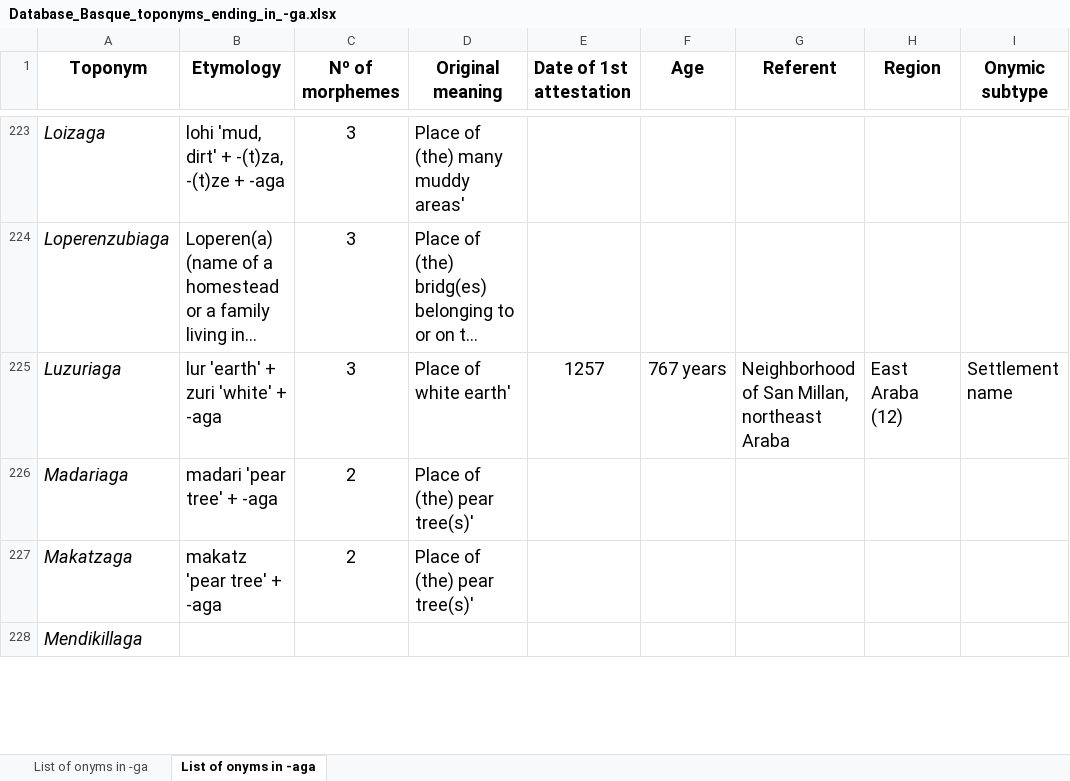
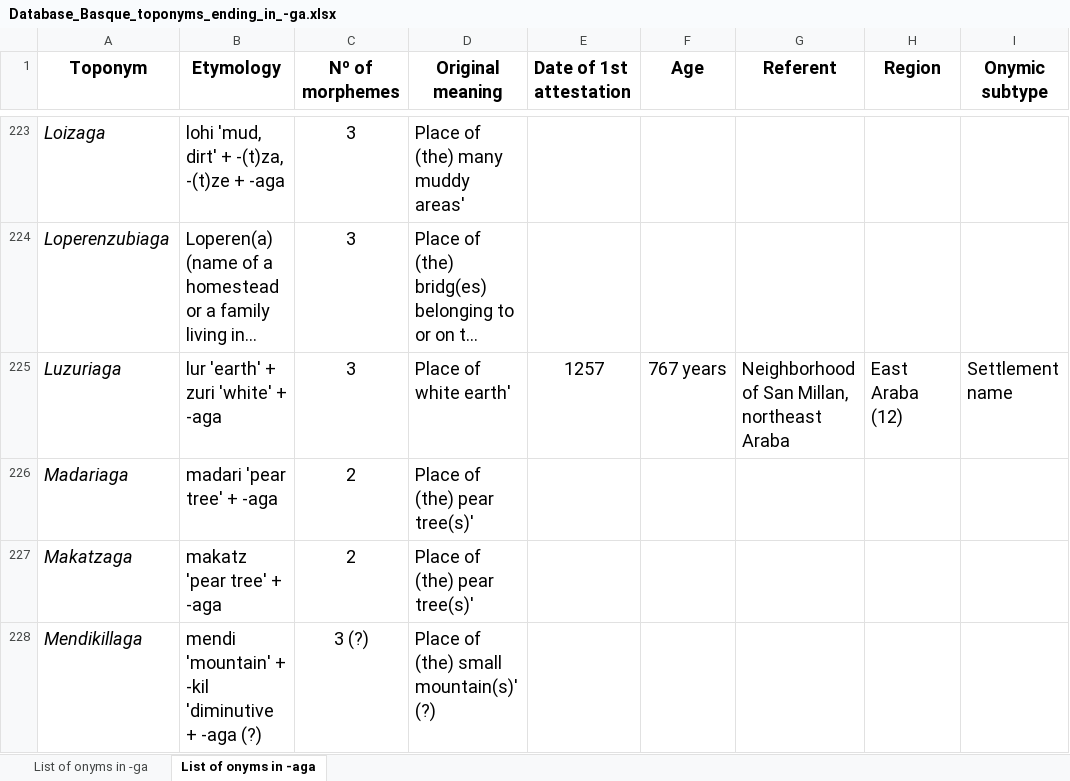
Before and after one commit to IkerSalaberri/Basque-onyms-ending-in--ga, an Excel workbook: Database_Basque_toponyms_ending_in_-ga.xlsx, sheet List of onyms in -aga, drawn as a sheet; only a part is shown, gaps mark what is left out; long unchanged cells end in …; values as stored, in another font and other column widths than the file's, no borders; the diff covers the shown part only; the diff names each change by its address in the sheet, - before the commit and + after, or states it on an @@ line.

```diff
--- a/Database_Basque_toponyms_ending_in_-ga.xlsx (sheet List of onyms in -aga)
+++ b/Database_Basque_toponyms_ending_in_-ga.xlsx (sheet List of onyms in -aga)
-B228 (Etymology): (empty)
+B228 (Etymology): mendi 'mountain' + -kil 'diminutive + -aga (?)
-C228 (Nº of morphemes): (empty)
+C228 (Nº of morphemes): 3 (?)
-D228 (Original meaning): (empty)
+D228 (Original meaning): Place of (the) small mountain(s)' (?)
```
Also changed, not shown: 1 added row, 1 removed row and 84 edited cells elsewhere in this sheet.
